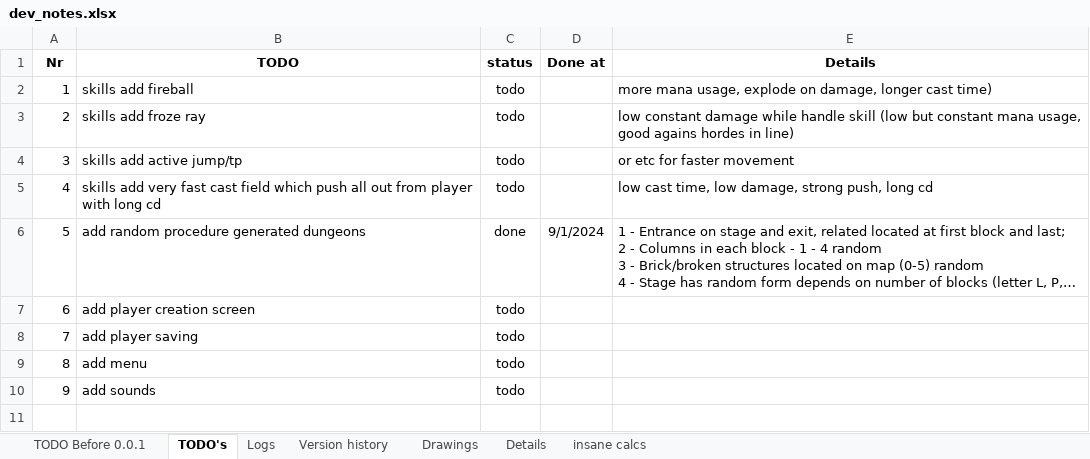
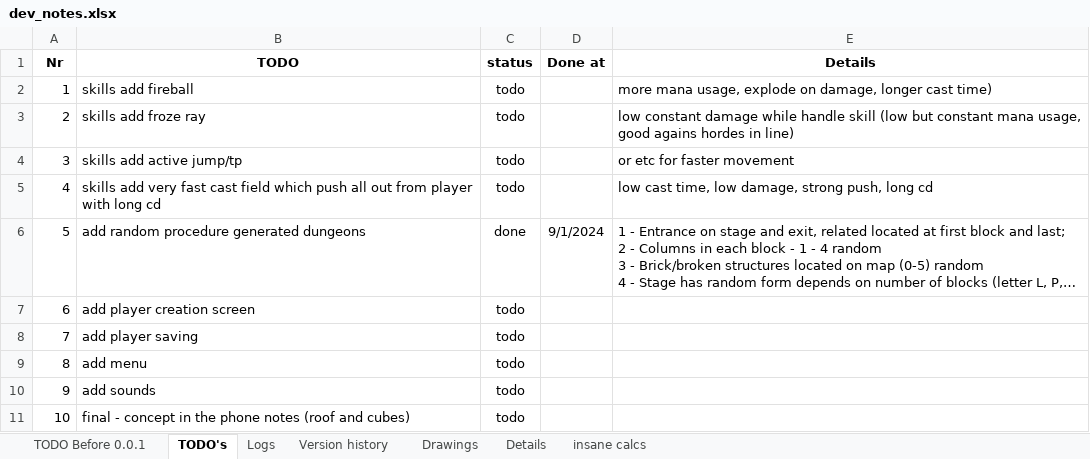
Before and after one commit to IvMov/tower-dungeon, an Excel workbook: dev_notes.xlsx, sheet TODO's, drawn as a sheet; long unchanged cells end in …; values as stored, in another font and other column widths than the file's, no borders; the diff names each change by its address in the sheet, - before the commit and + after, or states it on an @@ line.

```diff
--- a/dev_notes.xlsx (sheet TODO's)
+++ b/dev_notes.xlsx (sheet TODO's)
+row 11: 10 | final - concept in the phone notes (roof and cubes) | todo
```
Also changed, not shown: sheet TODO Before 0.0.1, sheet Logs, 37 other files.
